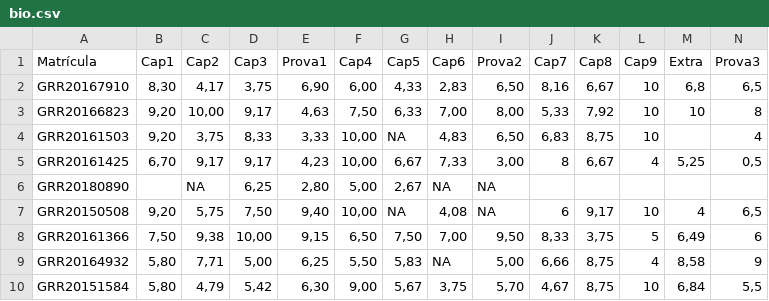
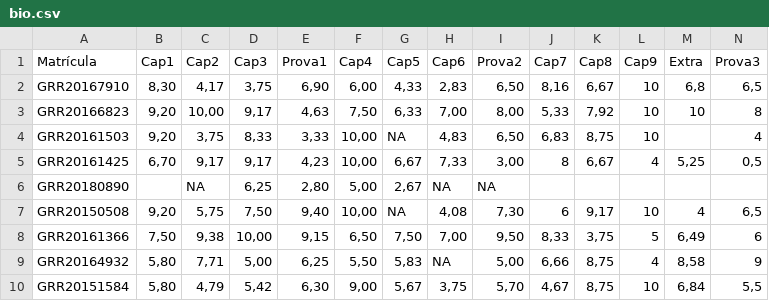
Before and after one commit to leg-ufpr/estbas, a CSV file: misc/bio.csv, drawn as a sheet; only a part is shown.

```diff
--- a/misc/bio.csv
+++ b/misc/bio.csv
@@ -6,3 +6,3 @@ GRR20161425;6,70;9,17;9,17;4,23;10,00;6,67;7,33;3,00;8;6,67;4;5,25;0,5
 GRR20180890;;NA;6,25;2,80;5,00;2,67;NA;NA;;;;;
-GRR20150508;9,20;5,75;7,50;9,40;10,00;NA;4,08;NA;6;9,17;10;4;6,5
+GRR20150508;9,20;5,75;7,50;9,40;10,00;NA;4,08;7,30;6;9,17;10;4;6,5
 GRR20161366;7,50;9,38;10,00;9,15;6,50;7,50;7,00;9,50;8,33;3,75;5;6,49;6
```
Also changed, not shown: misc/agro.csv, misc/madNot.csv, 1 other file.
